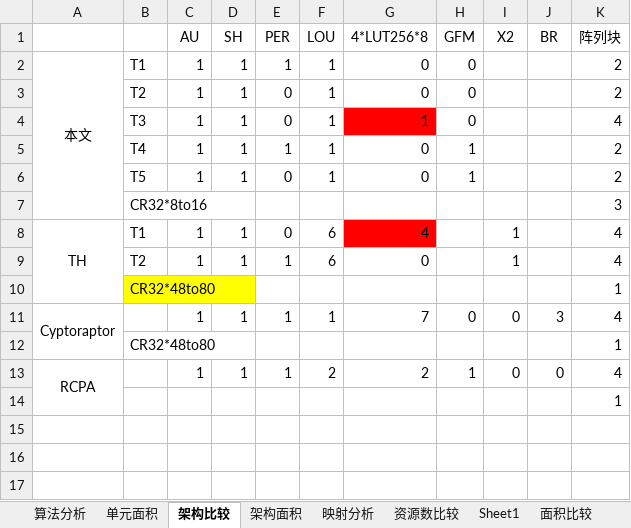
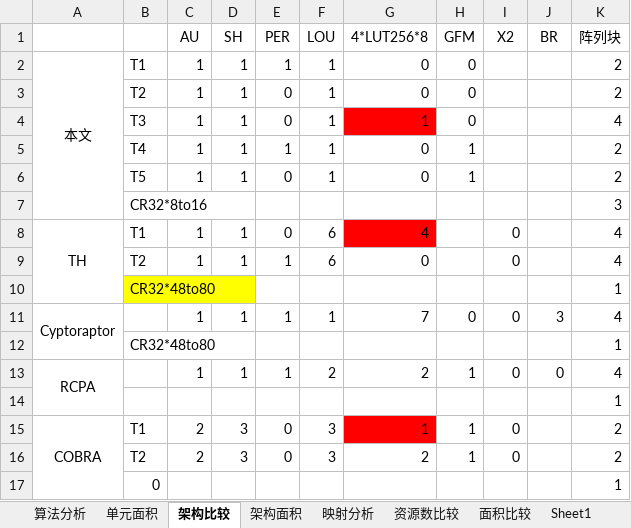
Before and after one commit to zdyzhan/bishe, an Excel workbook: 对比/架构优化_160220.xlsx, sheet 架构比较, drawn as a sheet; values as stored, in another font and other column widths than the file's, no borders; the diff names each change by its address in the sheet, - before the commit and + after, or states it on an @@ line.

```diff
--- a/对比/架构优化_160220.xlsx (sheet 架构比较)
+++ b/对比/架构优化_160220.xlsx (sheet 架构比较)
@@ sheet tab order changed: 算法分析 | 单元面积 | 架构比较 | 架构面积 | 映射分析 | 资源数比较 | 面积比较 | Sheet1 @@
-I8:I9 (X2): 1
+I8:I9 (X2): 0
+row 15: COBRA | T1 | 2 | 3 | 0 | 3 | 1 | 1 | 0 |  | 2
+row 16:  | T2 | 2 | 3 | 0 | 3 | 2 | 1 | 0 |  | 2
+row 17:  | 0 |  |  |  |  |  |  |  |  | 1
```
Also changed, not shown: sheet 架构面积, sheet 面积比较, sheet 资源数比较, 对比/性能对比.xlsx, 17 other files.
